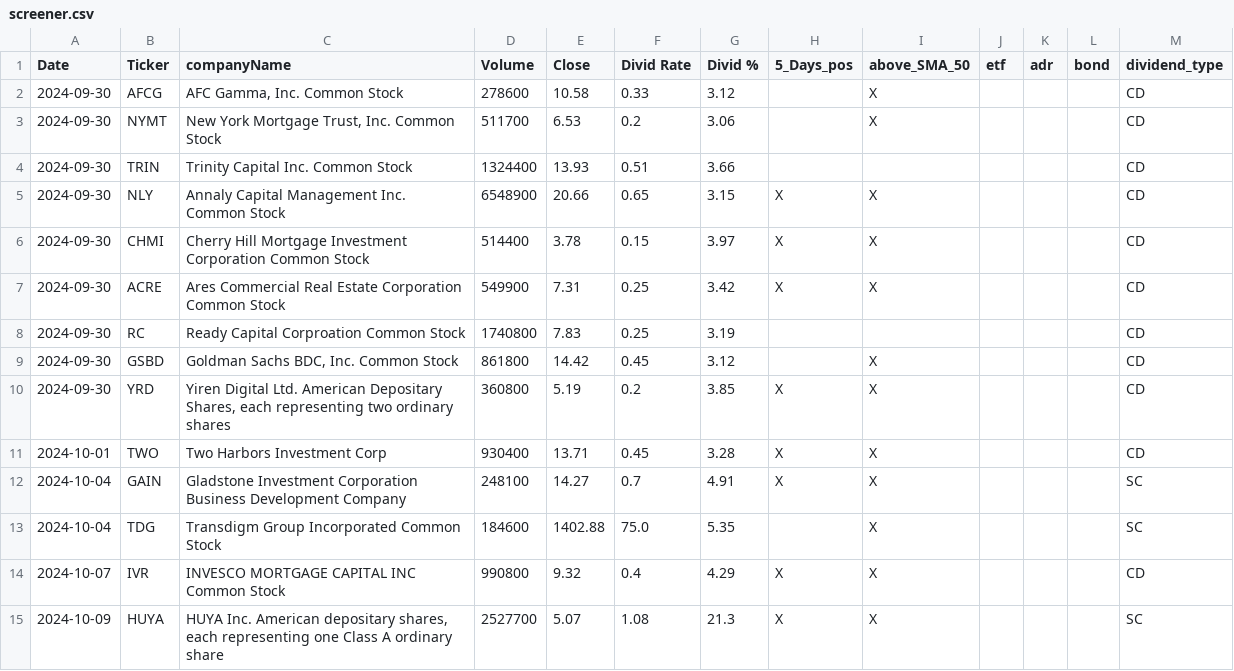
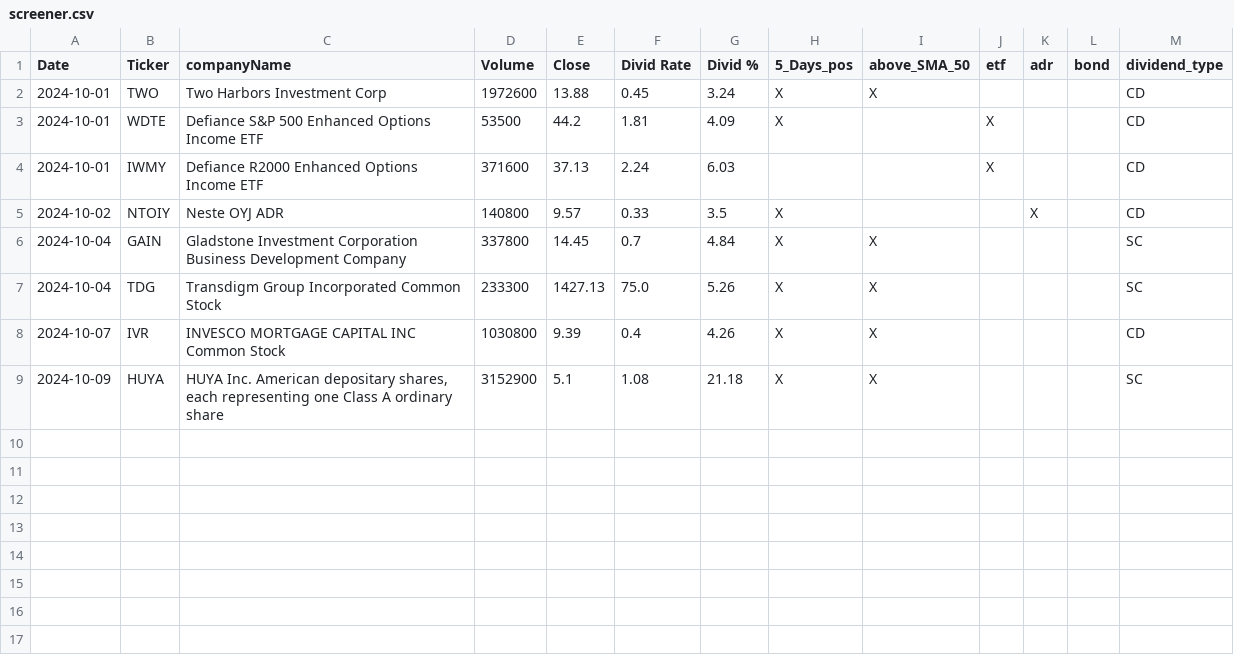
Before and after one commit to fxhuhn/dividend-shorter, a CSV file: screener.csv, drawn as a sheet.

```diff
--- a/screener.csv
+++ b/screener.csv
@@ -1,15 +1,9 @@
 Date,Ticker,companyName,Volume,Close,Divid Rate,Divid %,5_Days_pos,above_SMA_50,etf,adr,bond,dividend_type
-2024-09-30,AFCG,"AFC Gamma, Inc. Common Stock",278600,10.58,0.33,3.12,,X,,,,CD
-2024-09-30,NYMT,"New York Mortgage Trust, Inc. Common Stock",511700,6.53,0.2,3.06,,X,,,,CD
-2024-09-30,TRIN,Trinity Capital Inc. Common Stock,1324400,13.93,0.51,3.66,,,,,,CD
-2024-09-30,NLY,Annaly Capital Management Inc. Common Stock,6548900,20.66,0.65,3.15,X,X,,,,CD
-2024-09-30,CHMI,Cherry Hill Mortgage Investment Corporation Common Stock,514400,3.78,0.15,3.97,X,X,,,,CD
-2024-09-30,ACRE,Ares Commercial Real Estate Corporation Common Stock,549900,7.31,0.25,3.42,X,X,,,,CD
-2024-09-30,RC,Ready Capital Corproation Common Stock,1740800,7.83,0.25,3.19,,,,,,CD
-2024-09-30,GSBD,"Goldman Sachs BDC, Inc. Common Stock",861800,14.42,0.45,3.12,,X,,,,CD
-2024-09-30,YRD,"Yiren Digital Ltd. American Depositary Shares, each representing two ordinary shares",360800,5.19,0.2,3.85,X,X,,,,CD
-2024-10-01,TWO,Two Harbors Investment Corp,930400,13.71,0.45,3.28,X,X,,,,CD
-2024-10-04,GAIN,Gladstone Investment Corporation Business Development Company,248100,14.27,0.7,4.91,X,X,,,,SC
-2024-10-04,TDG,Transdigm Group Incorporated Common Stock,184600,1402.88,75.0,5.35,,X,,,,SC
-2024-10-07,IVR,INVESCO MORTGAGE CAPITAL INC Common Stock,990800,9.32,0.4,4.29,X,X,,,,CD
-2024-10-09,HUYA,"HUYA Inc. American depositary shares, each  representing one Class A ordinary share",2527700,5.07,1.08,21.3,X,X,,,,SC
+2024-10-01,TWO,Two Harbors Investment Corp,1972600,13.88,0.45,3.24,X,X,,,,CD
+2024-10-01,WDTE,Defiance S&P 500 Enhanced Options Income ETF,53500,44.2,1.81,4.09,X,,X,,,CD
+2024-10-01,IWMY,Defiance R2000 Enhanced Options Income ETF,371600,37.13,2.24,6.03,,,X,,,CD
+2024-10-02,NTOIY,Neste OYJ ADR,140800,9.57,0.33,3.5,X,,,X,,CD
+2024-10-04,GAIN,Gladstone Investment Corporation Business Development Company,337800,14.45,0.7,4.84,X,X,,,,SC
+2024-10-04,TDG,Transdigm Group Incorporated Common Stock,233300,1427.13,75.0,5.26,X,X,,,,SC
+2024-10-07,IVR,INVESCO MORTGAGE CAPITAL INC Common Stock,1030800,9.39,0.4,4.26,X,X,,,,CD
+2024-10-09,HUYA,"HUYA Inc. American depositary shares, each  representing one Class A ordinary share",3152900,5.1,1.08,21.18,X,X,,,,SC
```
